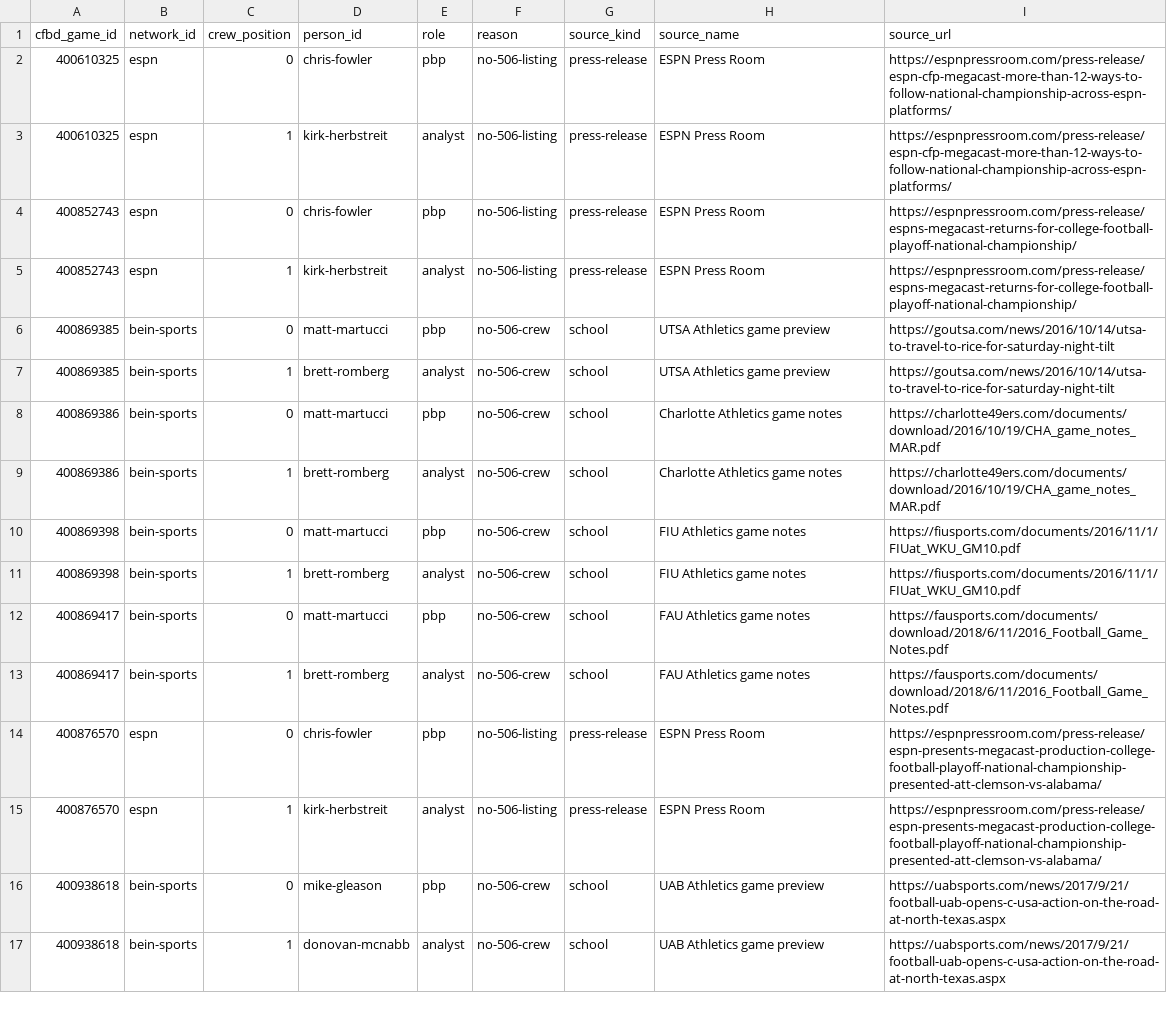
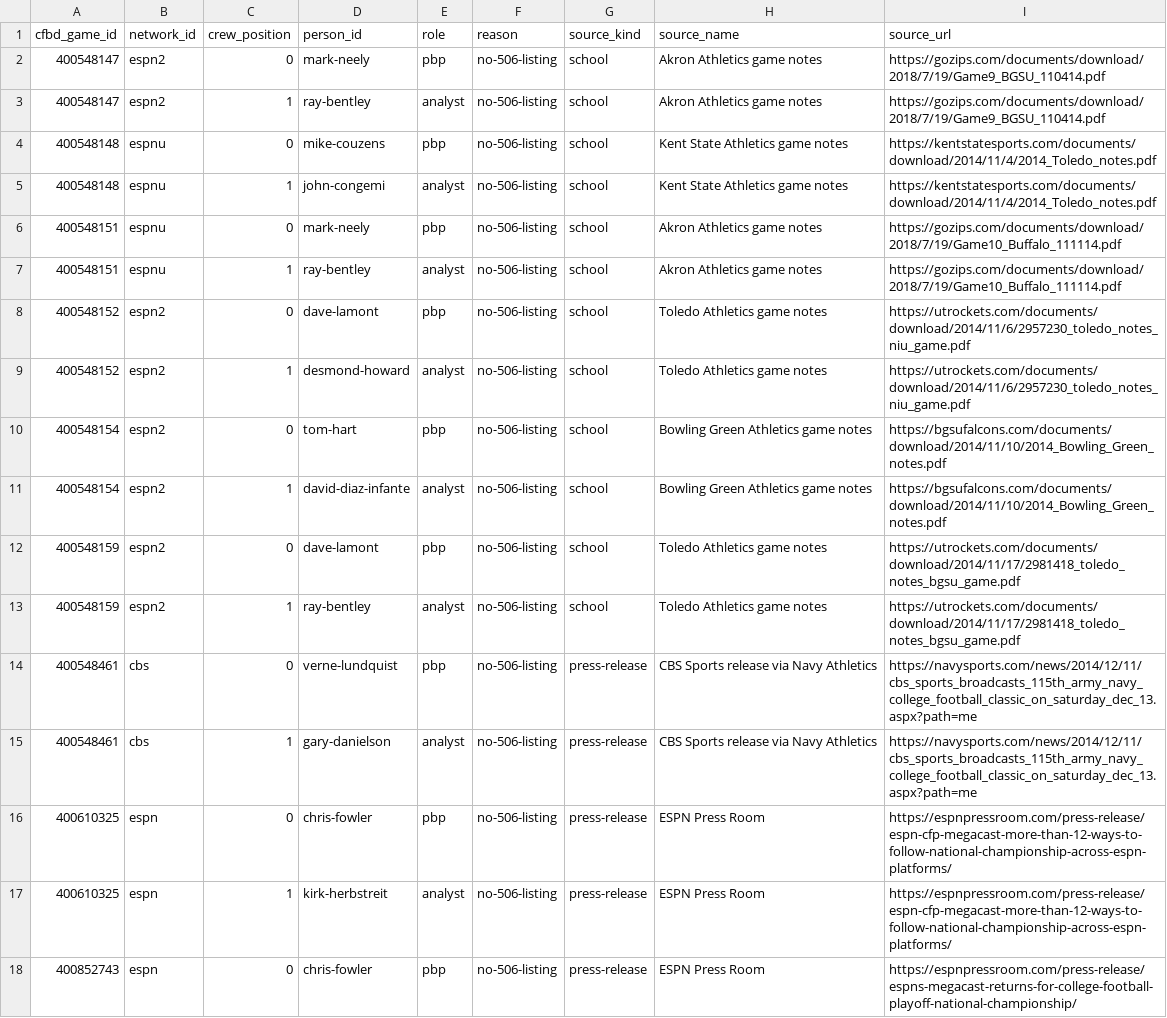
Before and after one commit to benboro/booth-review, a CSV file: data/reference/crew_overrides.csv, drawn as a sheet; only a part is shown; the shorter side is filled out with more unchanged rows; the diff names each change by its address in the sheet, - before the commit and + after, or states it on an @@ line.

Commit message:
Add user-confirmed booths for 2014 telecasts 506 never listed, each cited to a public source

```diff
--- a/data/reference/crew_overrides.csv
+++ b/data/reference/crew_overrides.csv
+row 2: 400548147 | espn2 | 0 | mark-neely | pbp | no-506-listing | school | Akron Athletics game notes | https://gozips.com/documents/download/2018/7/19/Game9_BGSU_110414.pdf
+row 3: 400548147 | espn2 | 1 | ray-bentley | analyst | no-506-listing | school | Akron Athletics game notes | https://gozips.com/documents/download/2018/7/19/Game9_BGSU_110414.pdf
+row 4: 400548148 | espnu | 0 | mike-couzens | pbp | no-506-listing | school | Kent State Athletics game notes | https://kentstatesports.com/documents/download/2014/11/4/2014_Toledo_notes.pdf
+row 5: 400548148 | espnu | 1 | john-congemi | analyst | no-506-listing | school | Kent State Athletics game notes | https://kentstatesports.com/documents/download/2014/11/4/2014_Toledo_notes.pdf
+row 6: 400548151 | espnu | 0 | mark-neely | pbp | no-506-listing | school | Akron Athletics game notes | https://gozips.com/documents/download/2018/7/19/Game10_Buffalo_111114.pdf
+row 7: 400548151 | espnu | 1 | ray-bentley | analyst | no-506-listing | school | Akron Athletics game notes | https://gozips.com/documents/download/2018/7/19/Game10_Buffalo_111114.pdf
+row 8: 400548152 | espn2 | 0 | dave-lamont | pbp | no-506-listing | school | Toledo Athletics game notes | https://utrockets.com/documents/download/2014/11/6/2957230_toledo_notes_niu_game.pdf
+row 9: 400548152 | espn2 | 1 | desmond-howard | analyst | no-506-listing | school | Toledo Athletics game notes | https://utrockets.com/documents/download/2014/11/6/2957230_toledo_notes_niu_game.pdf
+row 10: 400548154 | espn2 | 0 | tom-hart | pbp | no-506-listing | school | Bowling Green Athletics game notes | https://bgsufalcons.com/documents/download/2014/11/10/2014_Bowling_Green_notes.pdf
+row 11: 400548154 | espn2 | 1 | david-diaz-infante | analyst | no-506-listing | school | Bowling Green Athletics game notes | https://bgsufalcons.com/documents/download/2014/11/10/2014_Bowling_Green_notes.pdf
+row 12: 400548159 | espn2 | 0 | dave-lamont | pbp | no-506-listing | school | Toledo Athletics game notes | https://utrockets.com/documents/download/2014/11/17/2981418_toledo_notes_bgsu_game.pdf
+row 13: 400548159 | espn2 | 1 | ray-bentley | analyst | no-506-listing | school | Toledo Athletics game notes | https://utrockets.com/documents/download/2014/11/17/2981418_toledo_notes_bgsu_game.pdf
+row 14: 400548461 | cbs | 0 | verne-lundquist | pbp | no-506-listing | press-release | CBS Sports release via Navy Athletics | https://navysports.com/news/2014/12/11/cbs_sports_broadcasts_115th_army_navy_college_football_classic_on_saturday_dec_13.aspx?path=me
+row 15: 400548461 | cbs | 1 | gary-danielson | analyst | no-506-listing | press-release | CBS Sports release via Navy Athletics | https://navysports.com/news/2014/12/11/cbs_sports_broadcasts_115th_army_navy_college_football_classic_on_saturday_dec_13.aspx?path=me
```
